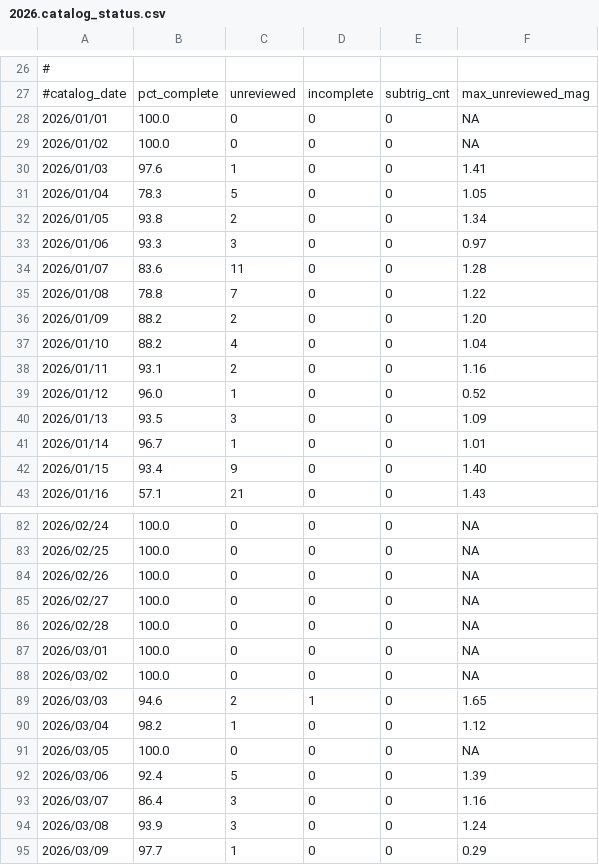
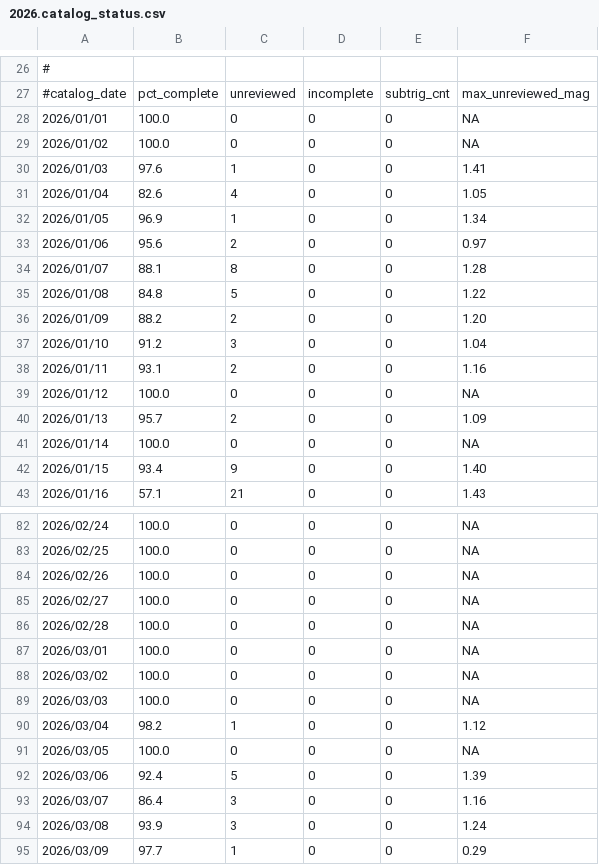
Before and after one commit to SCEDC/SCEDC-catalog-status, a CSV file: catalog_status/2026.catalog_status.csv, drawn as a sheet; only a part is shown, gaps mark what is left out; the diff covers the shown part only.

Commit message:
SCEDC catalog status updates: 2026-04-09

```diff
--- a/catalog_status/2026.catalog_status.csv
+++ b/catalog_status/2026.catalog_status.csv
@@ -30,13 +30,13 @@
 2026/01/03,97.6,1,0,0,1.41
-2026/01/04,78.3,5,0,0,1.05
-2026/01/05,93.8,2,0,0,1.34
-2026/01/06,93.3,3,0,0,0.97
-2026/01/07,83.6,11,0,0,1.28
-2026/01/08,78.8,7,0,0,1.22
+2026/01/04,82.6,4,0,0,1.05
+2026/01/05,96.9,1,0,0,1.34
+2026/01/06,95.6,2,0,0,0.97
+2026/01/07,88.1,8,0,0,1.28
+2026/01/08,84.8,5,0,0,1.22
 2026/01/09,88.2,2,0,0,1.20
-2026/01/10,88.2,4,0,0,1.04
+2026/01/10,91.2,3,0,0,1.04
 2026/01/11,93.1,2,0,0,1.16
-2026/01/12,96.0,1,0,0,0.52
-2026/01/13,93.5,3,0,0,1.09
-2026/01/14,96.7,1,0,0,1.01
+2026/01/12,100.0,0,0,0,NA
+2026/01/13,95.7,2,0,0,1.09
+2026/01/14,100.0,0,0,0,NA
 2026/01/15,93.4,9,0,0,1.40
@@ -88,3 +88,3 @@
 2026/03/02,100.0,0,0,0,NA
-2026/03/03,94.6,2,1,0,1.65
+2026/03/03,100.0,0,0,0,NA
 2026/03/04,98.2,1,0,0,1.12
```
Also changed, not shown: 13 edited cells elsewhere in this file.
